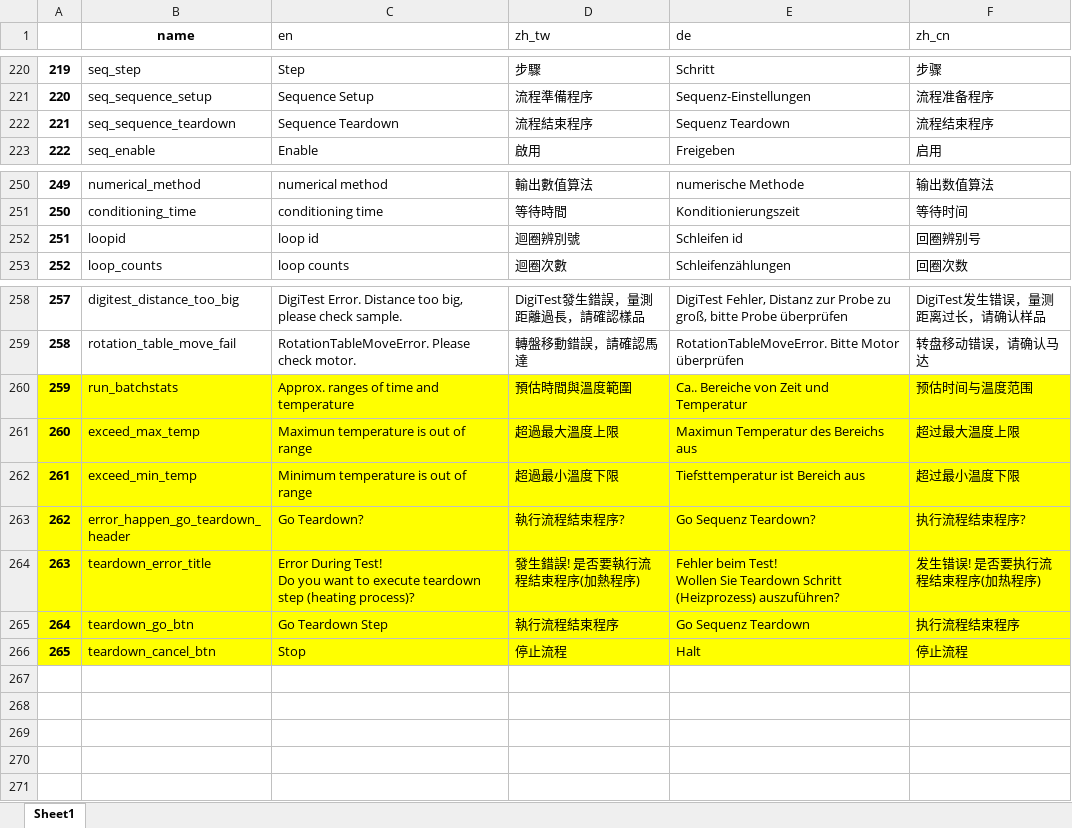
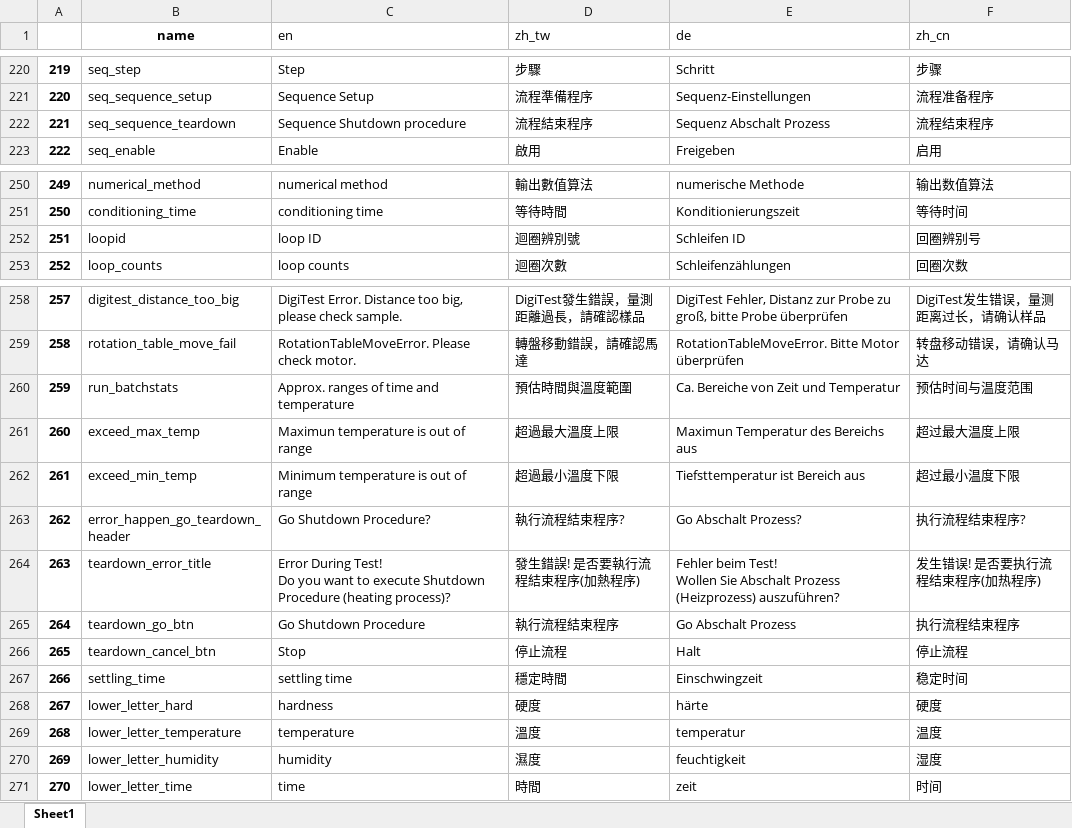
Before and after one commit to superfk/digiCenter, an Excel workbook: server/corelib/lang/all_lang_V1.8.xlsx, sheet Sheet1, drawn as a sheet; only a part is shown, gaps mark what is left out; values as stored, in another font and other column widths than the file's, no borders; conditional formats not drawn; the diff names each change by its address in the sheet, - before the commit and + after, or states it on an @@ line.

Commit message:
fix wording, add popout window after downloaded event data

```diff
--- a/server/corelib/lang/all_lang_V1.8.xlsx (sheet Sheet1)
+++ b/server/corelib/lang/all_lang_V1.8.xlsx (sheet Sheet1)
-C222 (en): Sequence Teardown
+C222 (en): Sequence Shutdown procedure
-E222 (de): Sequenz Teardown
+E222 (de): Sequenz Abschalt Prozess
-C252 (en): loop id
+C252 (en): loop ID
-E252 (de): Schleifen id
+E252 (de): Schleifen ID
-A260:F266 fill: #FFFF00
+A260:F266 fill: none
-E260 (de): Ca.. Bereiche von Zeit und Temperatur
+E260 (de): Ca. Bereiche von Zeit und Temperatur
-C263 (en): Go Teardown?
+C263 (en): Go Shutdown Procedure?
-E263 (de): Go Sequenz Teardown?
+E263 (de): Go Abschalt Prozess?
-C264 (en): …to execute teardown step (heating process)?
+C264 (en): …to execute Shutdown Procedure (heating process)?
-E264 (de): …Wollen Sie Teardown Schritt (Heizprozess) auszuführen?
+E264 (de): …Wollen Sie Abschalt Prozess (Heizprozess) auszuführen?
-C265 (en): Go Teardown Step
+C265 (en): Go Shutdown Procedure
-E265 (de): Go Sequenz Teardown
+E265 (de): Go Abschalt Prozess
+row 267: 266 | settling_time | settling time | 穩定時間 | Einschwingzeit | 稳定时间
+row 268: 267 | lower_letter_hard | hardness | 硬度 | härte | 硬度
+row 269: 268 | lower_letter_temperature | temperature | 溫度 | temperatur | 温度
+row 270: 269 | lower_letter_humidity | humidity | 濕度 | feuchtigkeit | 湿度
+row 271: 270 | lower_letter_time | time | 時間 | zeit | 时间
```
Also changed, not shown: 19 other files.
